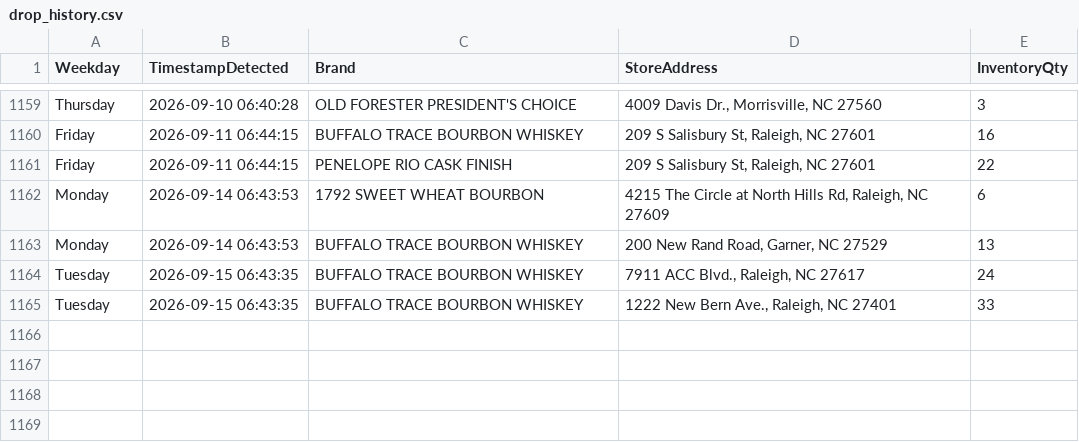
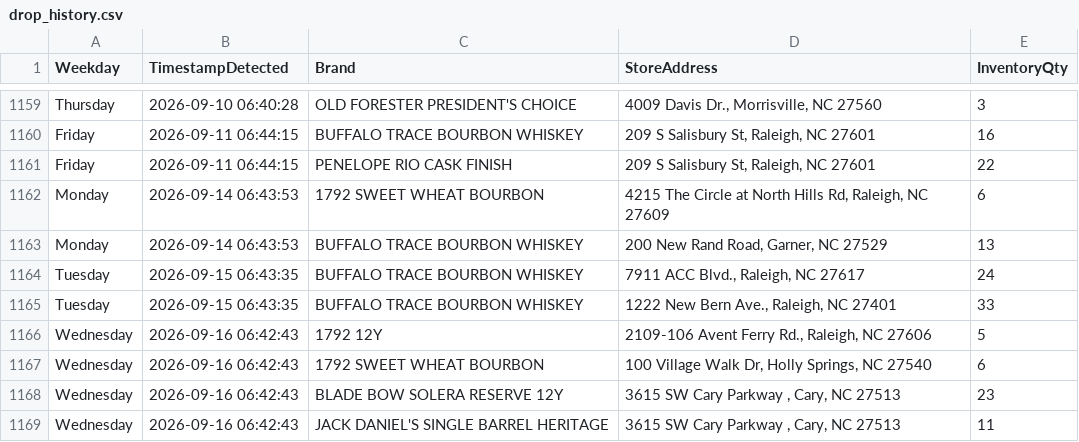
Before and after one commit to bourbonhunter/bourbon-pourcast-frontend, a CSV file: drop_history.csv, drawn as a sheet; only a part is shown, gaps mark what is left out; the diff names each change by its address in the sheet, - before the commit and + after, or states it on an @@ line.

```diff
--- a/drop_history.csv
+++ b/drop_history.csv
+row 1166: Wednesday | 2026-09-16 06:42:43 | 1792 12Y | 2109-106 Avent Ferry Rd., Raleigh, NC 27606 | 5
+row 1167: Wednesday | 2026-09-16 06:42:43 | 1792 SWEET WHEAT BOURBON | 100 Village Walk Dr, Holly Springs, NC 27540 | 6
+row 1168: Wednesday | 2026-09-16 06:42:43 | BLADE BOW SOLERA RESERVE 12Y | 3615 SW Cary Parkway , Cary, NC 27513 | 23
+row 1169: Wednesday | 2026-09-16 06:42:43 | JACK DANIEL'S SINGLE BARREL HERITAGE | 3615 SW Cary Parkway , Cary, NC 27513 | 11
```
Also changed, not shown: drop_tracker.csv, 6 other files.
